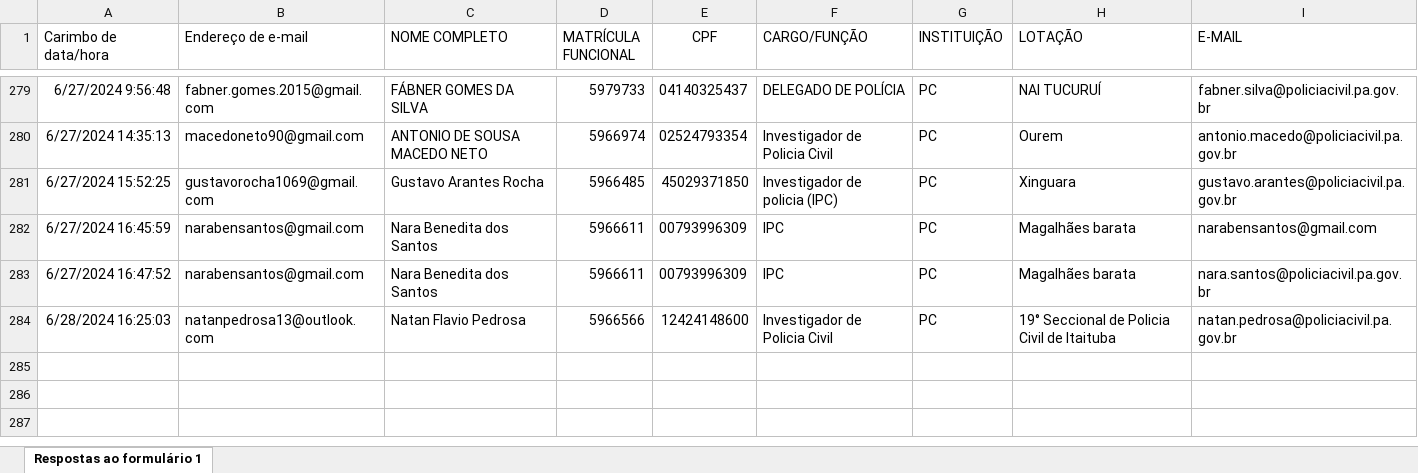
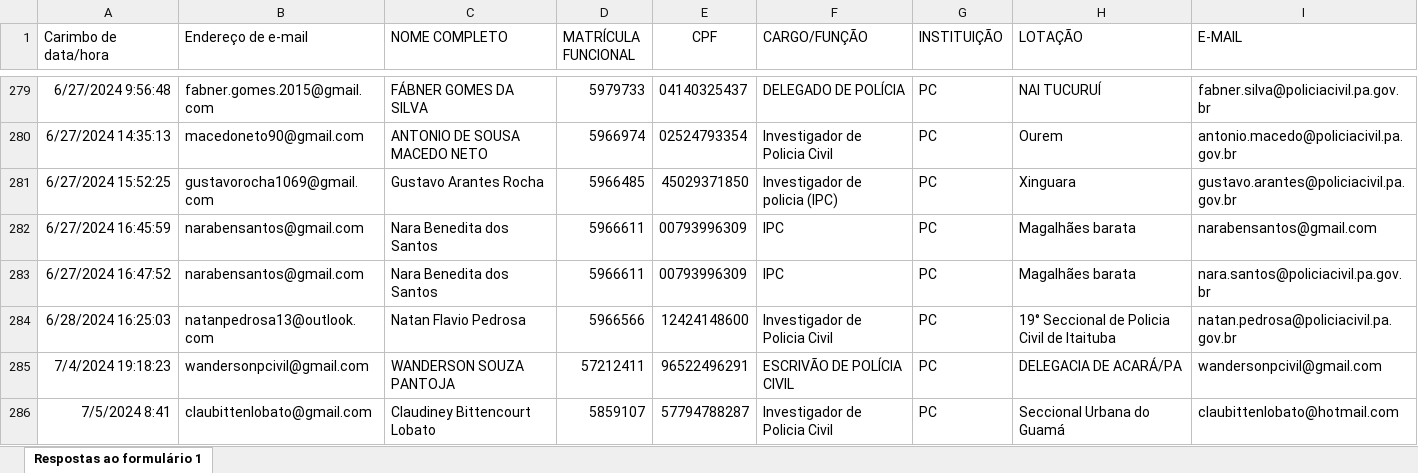
Before and after one commit to ianroddrs/IMEIGuardWEB, an Excel workbook: cad_user/IMEI GUARD (respostas).xlsx, sheet Respostas ao formulário 1, drawn as a sheet; only a part is shown, gaps mark what is left out; values as stored, in another font and other column widths than the file's, no borders; charts and pictures not drawn; the diff names each change by its address in the sheet, - before the commit and + after, or states it on an @@ line.

```diff
--- a/cad_user/IMEI GUARD (respostas).xlsx (sheet Respostas ao formulário 1)
+++ b/cad_user/IMEI GUARD (respostas).xlsx (sheet Respostas ao formulário 1)
+row 285: 7/4/2024 19:18:23 | wandersonpcivil@gmail.com | WANDERSON SOUZA PANTOJA | 57212411 | 96522496291 | ESCRIVÃO DE POLÍCIA CIVIL | PC | DELEGACIA DE ACARÁ/PA | wandersonpcivil@gmail.com
+row 286: 7/5/2024 8:41 | claubittenlobato@gmail.com | Claudiney Bittencourt Lobato | 5859107 | 57794788287 | Investigador de Policia Civil | PC | Seccional Urbana do Guamá | claubittenlobato@hotmail.com
```
Also changed, not shown: charts or pictures, cad_user/LOT13IMEIGUARD.xlsx, cad_user/USUARIOS CONFIRMADOS IMEIGUARD.xlsx, 10 other files.
